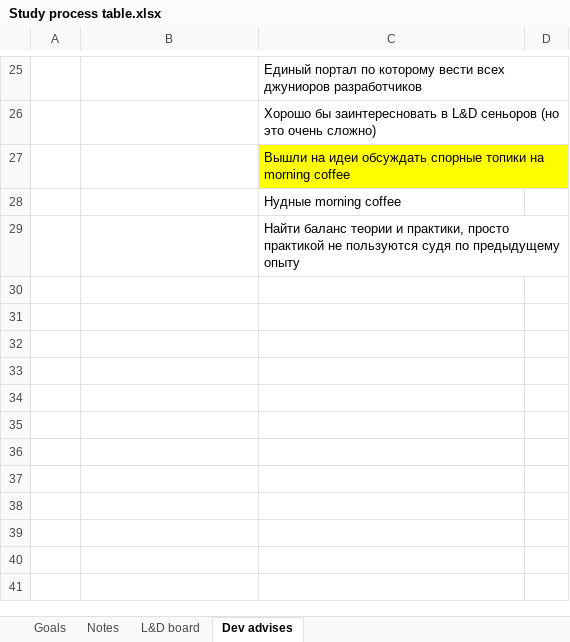
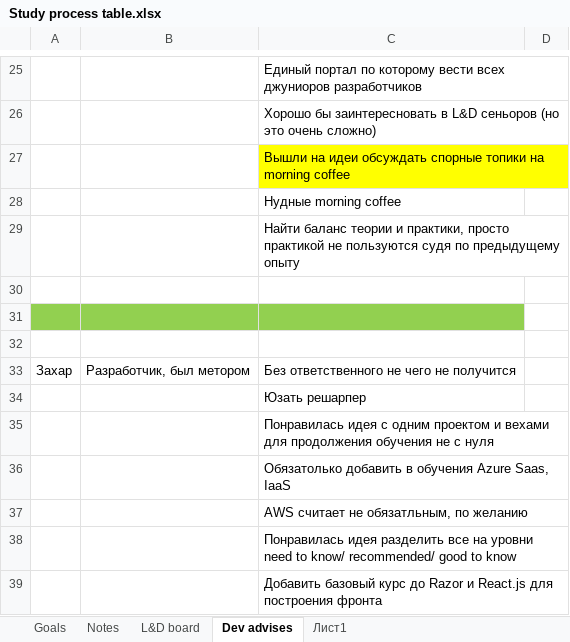
Before and after one commit to artyomkarpets/softeq.education.general, an Excel workbook: sad/Study process table.xlsx, sheet Dev advises, drawn as a sheet; only a part is shown, gaps mark what is left out; values as stored, in another font and other column widths than the file's, no borders; the diff names each change by its address in the sheet, - before the commit and + after, or states it on an @@ line.

```diff
--- a/sad/Study process table.xlsx (sheet Dev advises)
+++ b/sad/Study process table.xlsx (sheet Dev advises)
+sheet tab: Лист1
+row 30: (empty)
+row 31: (empty)
+row 32: (empty)
+row 33: Захар | Разработчик, был метором | Без ответственного не чего не получится
+row 34:  |  | Юзать решарпер
+row 35:  |  | Понравилась идея с одним проектом и вехами для продолжения обучения не с нуля
+row 36:  |  | Обязатолько добавить в обучения Azure Saas, IaaS
+row 37:  |  | AWS считает не обязатльным, по желанию
+row 38:  |  | Понравилась идея разделить все на уровни need to know/ recommended/ good to know
+row 39:  |  | Добавить базовый курс до Razor и React.js для построения фронта
```
Also changed, not shown: sheet L&D board, 1 other file.
